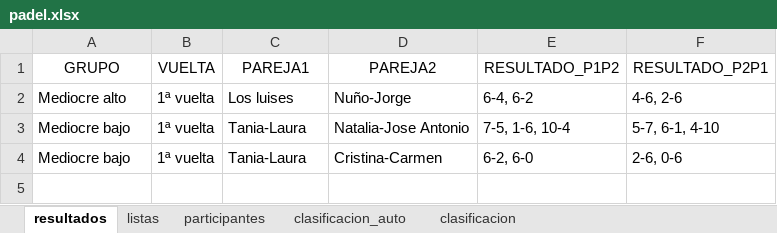
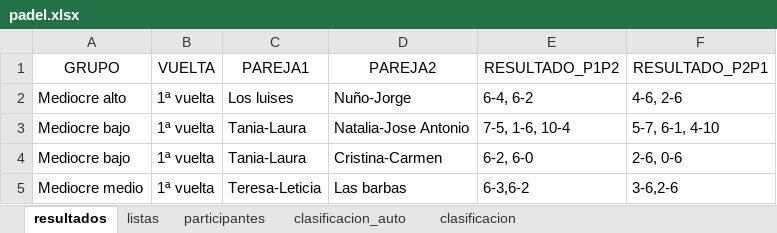
Before and after one commit to lcalle268/campeonato-padel, an Excel workbook: padel.xlsx, sheet resultados, drawn as a sheet; values as stored, in another font and other column widths than the file's, no borders; the diff names each change by its address in the sheet, - before the commit and + after, or states it on an @@ line.

```diff
--- a/padel.xlsx (sheet resultados)
+++ b/padel.xlsx (sheet resultados)
+row 5: Mediocre medio | 1ª vuelta | Teresa-Leticia | Las barbas | 6-3,6-2 | 3-6,2-6
```
Also changed, not shown: sheet clasificacion_auto, sheet clasificacion.
